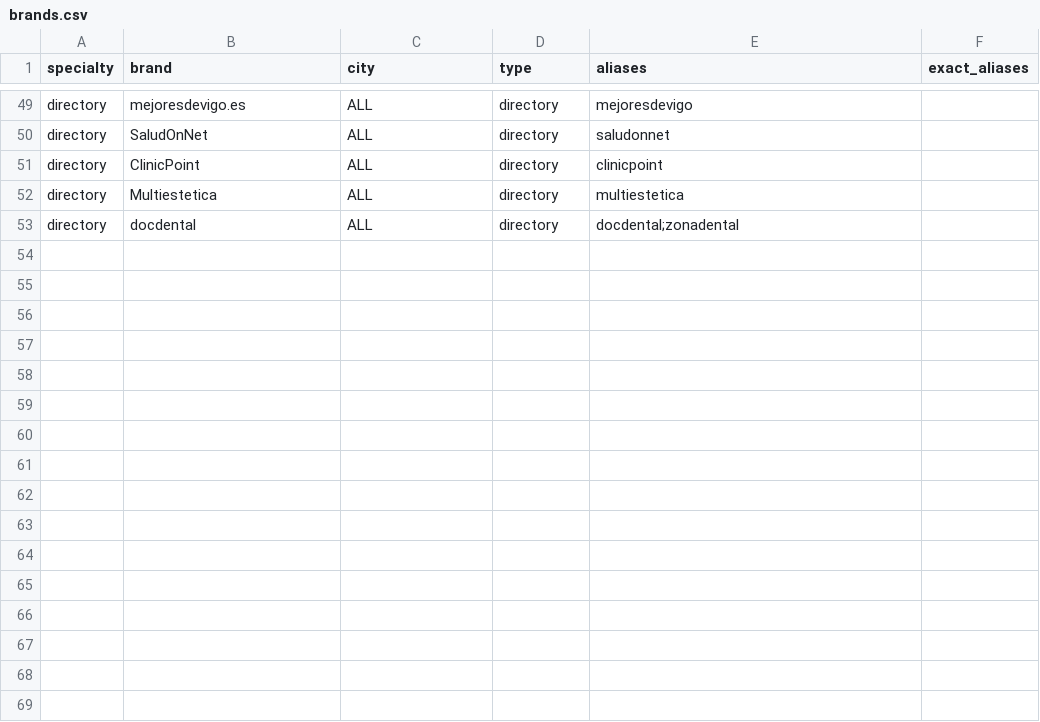
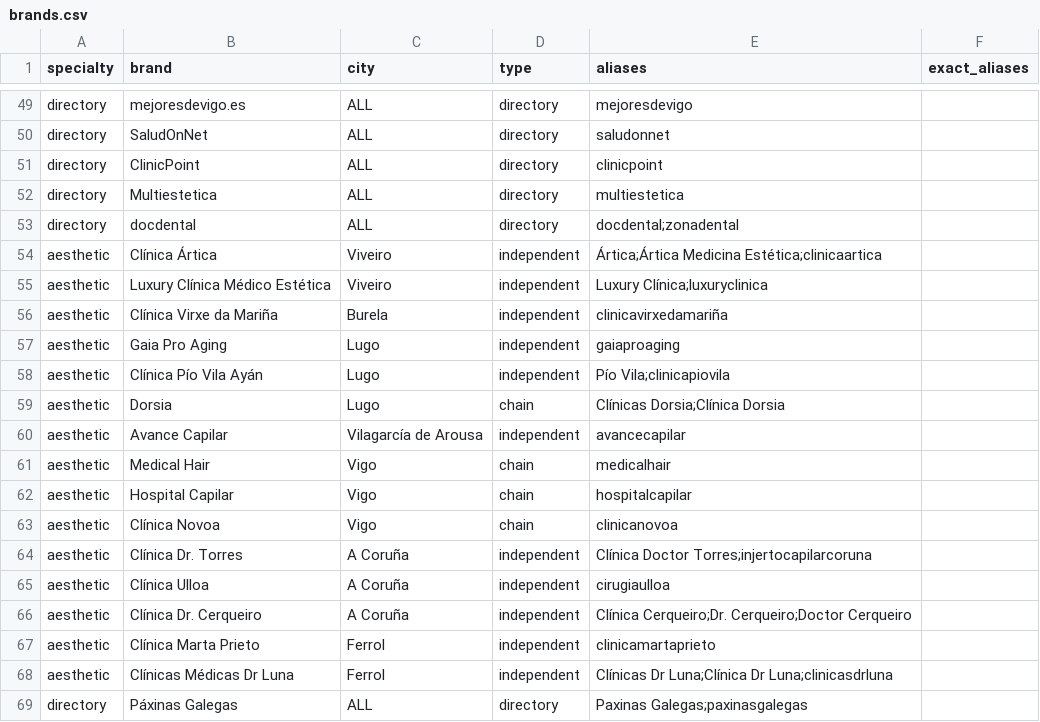
Before and after one commit to tremen-dev/push-llm, a CSV file: probe/brands.csv, drawn as a sheet; only a part is shown, gaps mark what is left out; the diff names each change by its address in the sheet, - before the commit and + after, or states it on an @@ line.

```diff
--- a/probe/brands.csv
+++ b/probe/brands.csv
+row 54: aesthetic | Clínica Ártica | Viveiro | independent | Ártica;Ártica Medicina Estética;clinicaartica
+row 55: aesthetic | Luxury Clínica Médico Estética | Viveiro | independent | Luxury Clínica;luxuryclinica
+row 56: aesthetic | Clínica Virxe da Mariña | Burela | independent | clinicavirxedamariña
+row 57: aesthetic | Gaia Pro Aging | Lugo | independent | gaiaproaging
+row 58: aesthetic | Clínica Pío Vila Ayán | Lugo | independent | Pío Vila;clinicapiovila
+row 59: aesthetic | Dorsia | Lugo | chain | Clínicas Dorsia;Clínica Dorsia
+row 60: aesthetic | Avance Capilar | Vilagarcía de Arousa | independent | avancecapilar
+row 61: aesthetic | Medical Hair | Vigo | chain | medicalhair
+row 62: aesthetic | Hospital Capilar | Vigo | chain | hospitalcapilar
+row 63: aesthetic | Clínica Novoa | Vigo | chain | clinicanovoa
+row 64: aesthetic | Clínica Dr. Torres | A Coruña | independent | Clínica Doctor Torres;injertocapilarcoruna
+row 65: aesthetic | Clínica Ulloa | A Coruña | independent | cirugiaulloa
+row 66: aesthetic | Clínica Dr. Cerqueiro | A Coruña | independent | Clínica Cerqueiro;Dr. Cerqueiro;Doctor Cerqueiro
+row 67: aesthetic | Clínica Marta Prieto | Ferrol | independent | clinicamartaprieto
+row 68: aesthetic | Clínicas Médicas Dr Luna | Ferrol | independent | Clínicas Dr Luna;Clínica Dr Luna;clinicasdrluna
+row 69: directory | Páxinas Galegas | ALL | directory | Paxinas Galegas;paxinasgalegas
```
Also changed, not shown: probe/prompts.csv, 7 other files.
